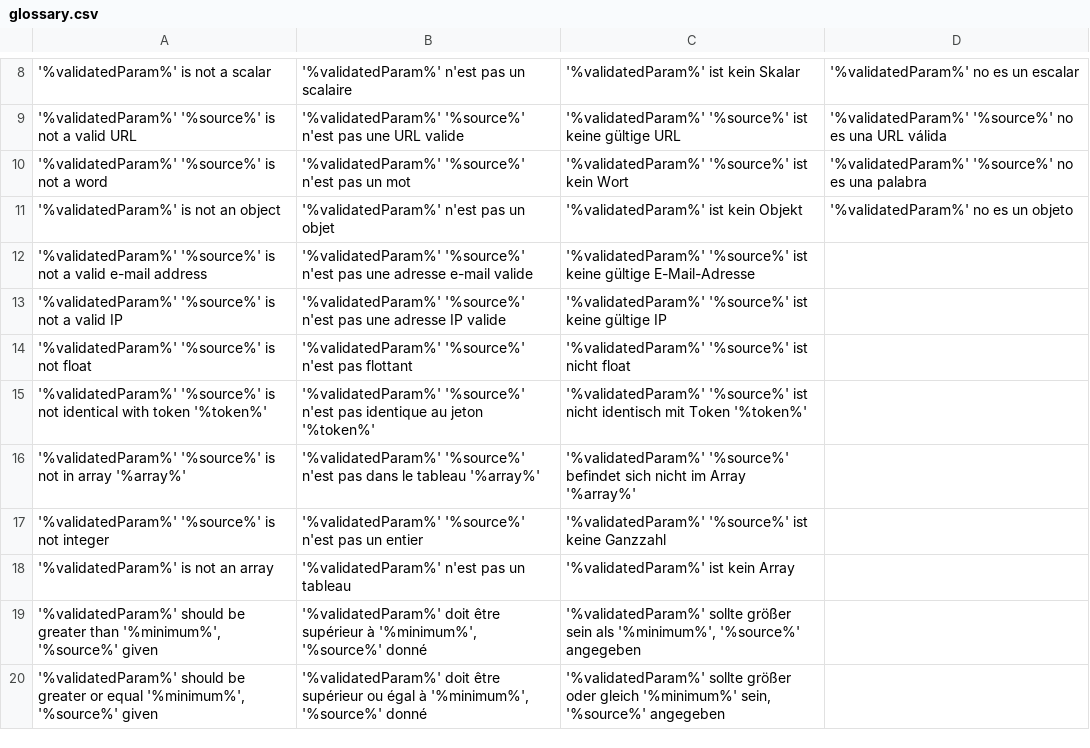
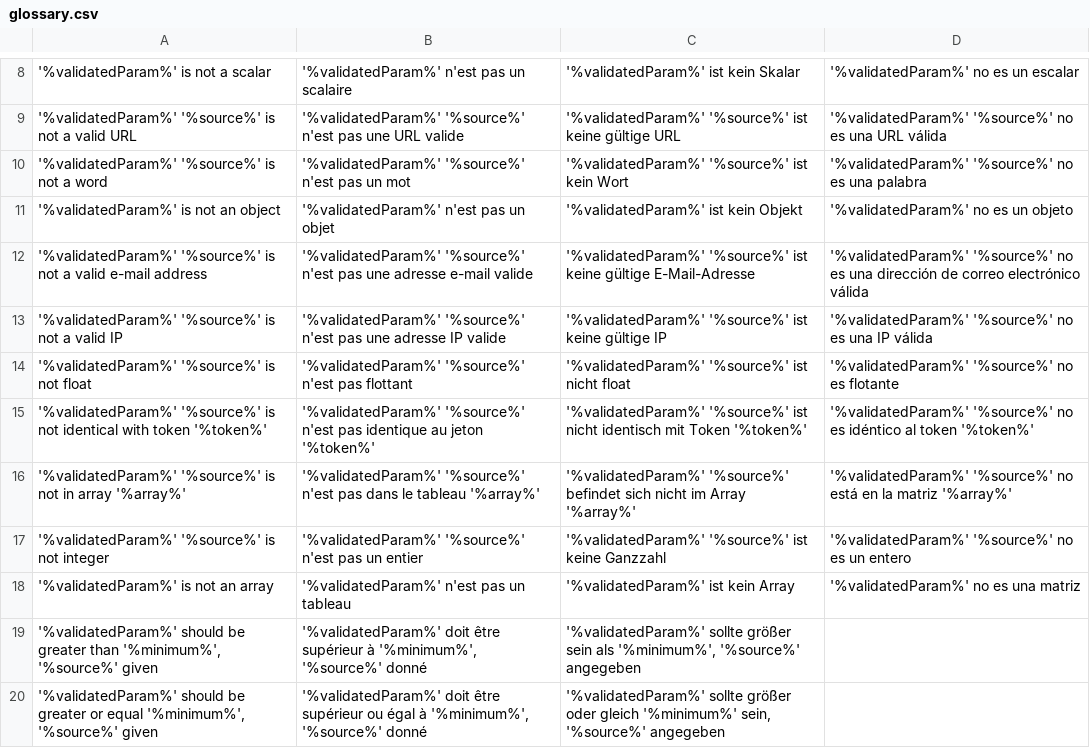
Before and after one commit to igor1999/GI, a CSV file: GI/Validator/I18n/Glossary/source/glossary.csv, drawn as a sheet; only a part is shown, gaps mark what is left out; the diff names each change by its address in the sheet, - before the commit and + after, or states it on an @@ line.

Commit message:
Validator i18n

```diff
--- a/GI/Validator/I18n/Glossary/source/glossary.csv
+++ b/GI/Validator/I18n/Glossary/source/glossary.csv
-D12: (empty)
+D12: '%validatedParam%' '%source%' no es una dirección de correo electrónico válida
-D13: (empty)
+D13: '%validatedParam%' '%source%' no es una IP válida
-D14: (empty)
+D14: '%validatedParam%' '%source%' no es flotante
-D15: (empty)
+D15: '%validatedParam%' '%source%' no es idéntico al token '%token%'
-D16: (empty)
+D16: '%validatedParam%' '%source%' no está en la matriz '%array%'
-D17: (empty)
+D17: '%validatedParam%' '%source%' no es un entero
-D18: (empty)
+D18: '%validatedParam%' no es una matriz
```
